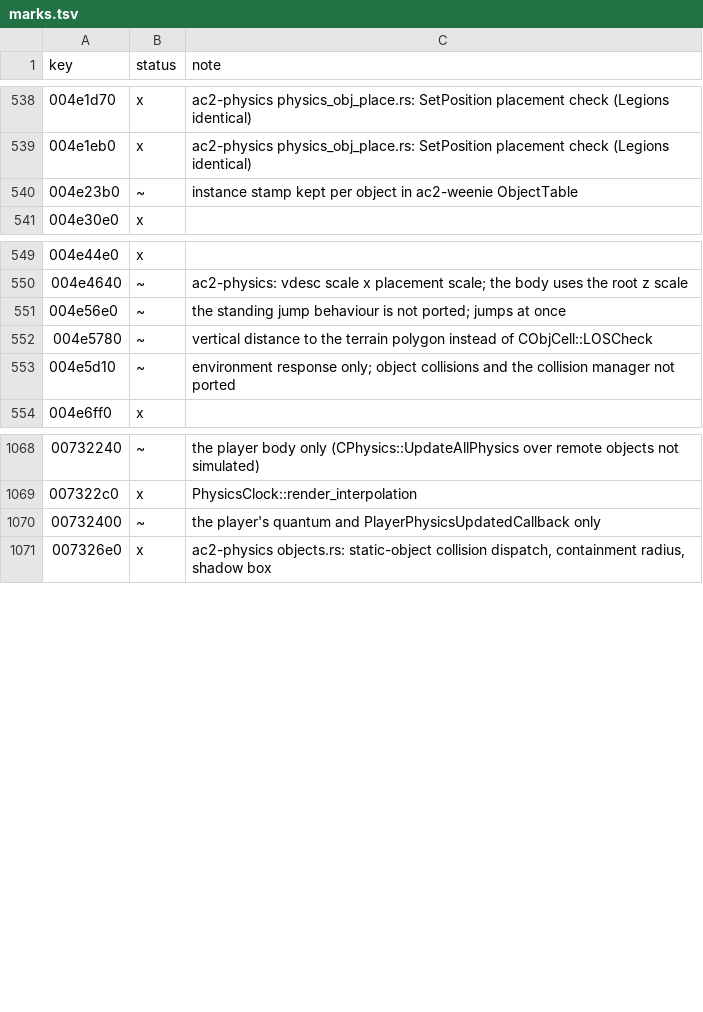
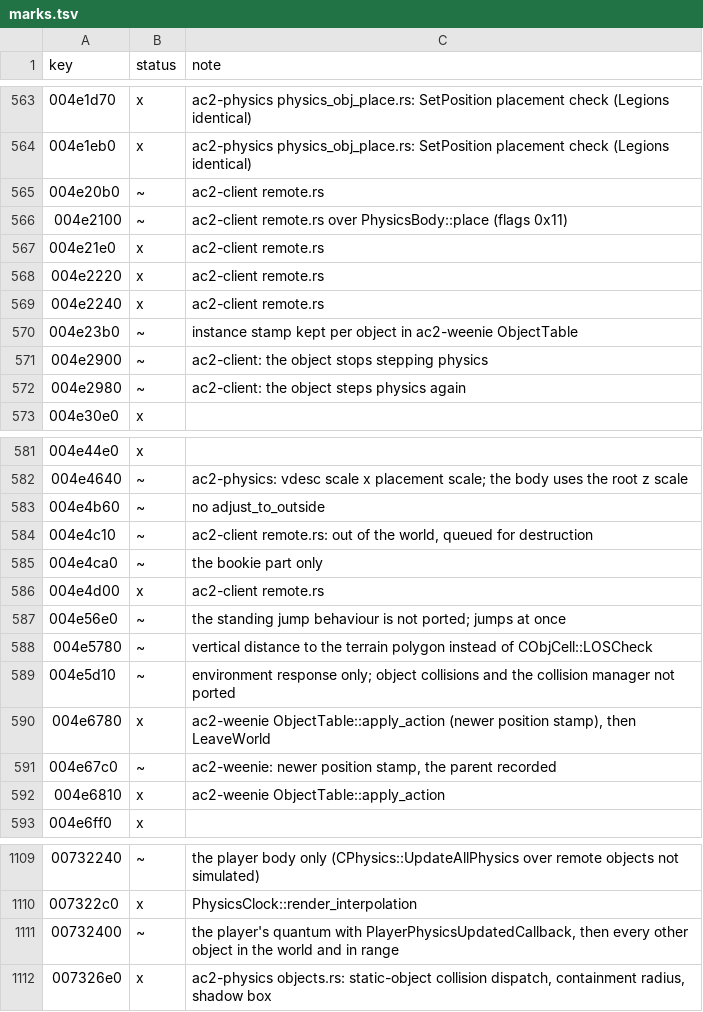
Before and after one commit to CrimsonMage/AC2_Rusted, a TSV file: docs/retail-catalog/marks.tsv, drawn as a sheet; only a part is shown, gaps mark what is left out; the diff covers the shown part only.

Commit message:
ac2-weenie, ac2-client: objects other than the player (CObjectMaint lifecycle, lost cells, remote positions)
CObjectMaint's destruction queues (ac2-weenie destruction.rs): RecvEvt_DestroyObject makes
a pending deletion removed at the next CObjectMaint::UseTime (HandlePendingDeletion,
DestroyObjectInternal); CBookKeep::AddObjectToBeDestroyed / RemoveObjectToBeDestroyed keep an
object out of view for 25 s (children with it). RecvEvt_LeaveWorld, RecvEvt_DeParent and
RecvEvt_Parent act on a newer position stamp; RecvEvt_MoveTo stamps only the player.
SessionEvent::ObjectMoved carries the accepted PositionPack; ObjectAction forwards the
per-object events.

ac2-client remote.rs: FinishEntityCreation once the object's Setup loads on a loader thread,
then SyncPositionSimple(pos, 1); EnterWorldSimple (flags 0x11) and LeaveVisibility into the
lost-cell table with the position stored; CObjectMaint::InitObjCell / ReleaseObjCell from
CellManager's block changes; CPhysicsObj::RecvEvt_Position's non-player branch (not
resident: lost cell; 96 m physics range; teleport, out of range or out of the world: snap;
in range: InterpolateTo, which snaps until ac2-physics has the InterpolationManager); each
physics quantum steps the objects in the world and in range. ObjectFrame carries the
physics object's pose, in_world, lost_cell, active, mode and motion.

The 7160 server double creates, moves and destroys objects and sends per-object events
(create_object_bytes, position_bytes, object_event_bytes).

```diff
--- a/docs/retail-catalog/marks.tsv
+++ b/docs/retail-catalog/marks.tsv
@@ -539,3 +564,10 @@ key	status	note
 004e1eb0	x	ac2-physics physics_obj_place.rs: SetPosition placement check (Legions identical)
+004e20b0	~	ac2-client remote.rs
+004e2100	~	ac2-client remote.rs over PhysicsBody::place (flags 0x11)
+004e21e0	x	ac2-client remote.rs
+004e2220	x	ac2-client remote.rs
+004e2240	x	ac2-client remote.rs
 004e23b0	~	instance stamp kept per object in ac2-weenie ObjectTable
+004e2900	~	ac2-client: the object stops stepping physics
+004e2980	~	ac2-client: the object steps physics again
 004e30e0	x	
@@ -550,2 +582,6 @@ key	status	note
 004e4640	~	ac2-physics: vdesc scale x placement scale; the body uses the root z scale
+004e4b60	~	no adjust_to_outside
+004e4c10	~	ac2-client remote.rs: out of the world, queued for destruction
+004e4ca0	~	the bookie part only
+004e4d00	x	ac2-client remote.rs
 004e56e0	~	the standing jump behaviour is not ported; jumps at once
@@ -553,2 +589,5 @@ key	status	note
 004e5d10	~	environment response only; object collisions and the collision manager not ported
+004e6780	x	ac2-weenie ObjectTable::apply_action (newer position stamp), then LeaveWorld
+004e67c0	~	ac2-weenie: newer position stamp, the parent recorded
+004e6810	x	ac2-weenie ObjectTable::apply_action
 004e6ff0	x	
@@ -1069,3 +1110,3 @@ key	status	note
 007322c0	x	PhysicsClock::render_interpolation
-00732400	~	the player's quantum and PlayerPhysicsUpdatedCallback only
+00732400	~	the player's quantum with PlayerPhysicsUpdatedCallback, then every other object in the world and in range
 007326e0	x	ac2-physics objects.rs: static-object collision dispatch, containment radius, shadow box
```
Also changed, not shown: 27 added rows and 7 edited cells elsewhere in this file, 23 other files.
